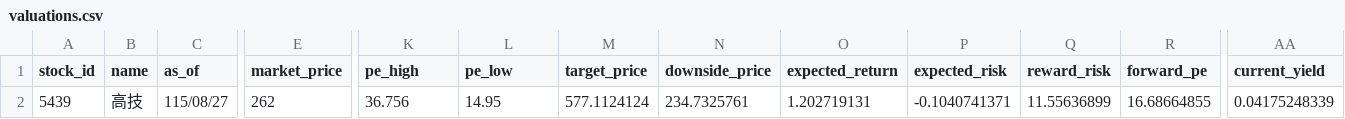
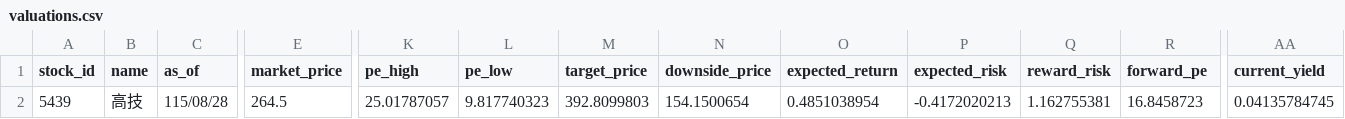
Before and after one commit to metallicatw/tw-six-metrics, a CSV file: data/valuations.csv, drawn as a sheet; only a part is shown, gaps mark what is left out; the diff names each change by its address in the sheet, - before the commit and + after, or states it on an @@ line.

```diff
--- a/data/valuations.csv
+++ b/data/valuations.csv
-C2 (as_of): 115/08/27
+C2 (as_of): 115/08/28
-E2 (market_price): 262
+E2 (market_price): 264.5
-K2 (pe_high): 36.756
+K2 (pe_high): 25.01787057
-L2 (pe_low): 14.95
+L2 (pe_low): 9.817740323
-M2 (target_price): 577.1124124
+M2 (target_price): 392.8099803
-N2 (downside_price): 234.7325761
+N2 (downside_price): 154.1500654
-O2 (expected_return): 1.202719131
+O2 (expected_return): 0.4851038954
-P2 (expected_risk): -0.1040741371
+P2 (expected_risk): -0.4172020213
-Q2 (reward_risk): 11.55636899
+Q2 (reward_risk): 1.162755381
-R2 (forward_pe): 16.68664855
+R2 (forward_pe): 16.8458723
-AA2 (current_yield): 0.04175248339
+AA2 (current_yield): 0.04135784745
```
Also changed, not shown: 11 other files.
